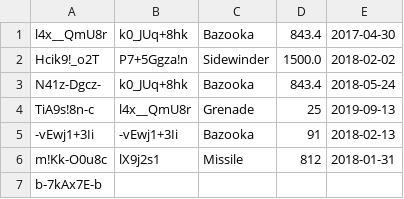
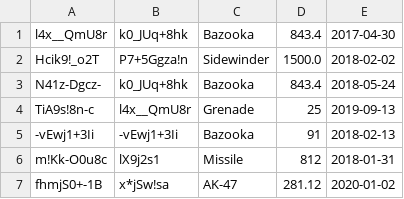
Before and after one commit to Lok3rs/secure_erp_codecool, a CSV file: model/sales/sales.csv, drawn as a sheet; removed rows and columns are numbered as before the commit, all else as after; the diff names each change by its address in the sheet, - before the commit and + after, or states it on an @@ line.

```diff
--- a/model/sales/sales.csv
+++ b/model/sales/sales.csv
-row 7: b-7kAx7E-b
+row 7: fhmjS0+-1B | x*jSw!sa | AK-47 | 281.12 | 2020-01-02
```
Also changed, not shown: 3 other files.
